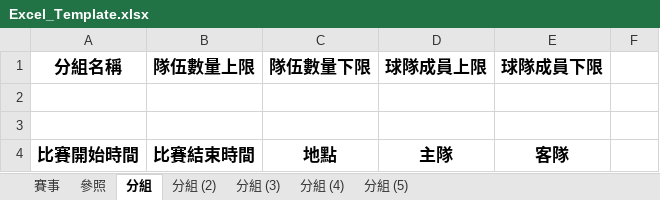
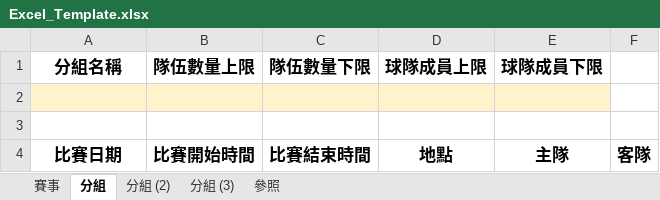
Before and after one commit to EEIT9701/BuzzerBeater, an Excel workbook: BuzzerBeater/src/main/webapp/games/Excel_Template.xlsx, sheet 分組, drawn as a sheet; values as stored, in another font and other column widths than the file's, no borders; removed rows and columns are numbered as before the commit, all else as after; the diff names each change by its address in the sheet, - before the commit and + after, or states it on an @@ line.

```diff
--- a/BuzzerBeater/src/main/webapp/games/Excel_Template.xlsx (sheet 分組)
+++ b/BuzzerBeater/src/main/webapp/games/Excel_Template.xlsx (sheet 分組)
-sheet tab: 分組 (4)
-sheet tab: 分組 (5)
@@ sheet tab order changed: 賽事 | 分組 | 分組 (2) | 分組 (3) | 參照 @@
-A2:E2 fill: none
+A2:E2 fill: #FFF2CC
-row 4: 比賽開始時間 | 比賽結束時間 | 地點 | 主隊 | 客隊
+row 4: 比賽日期 | 比賽開始時間 | 比賽結束時間 | 地點 | 主隊 | 客隊
```
Also changed, not shown: sheet 分組 (2), sheet 分組 (3), 10 other files.
